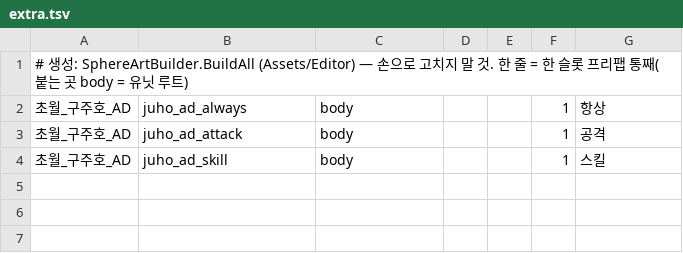
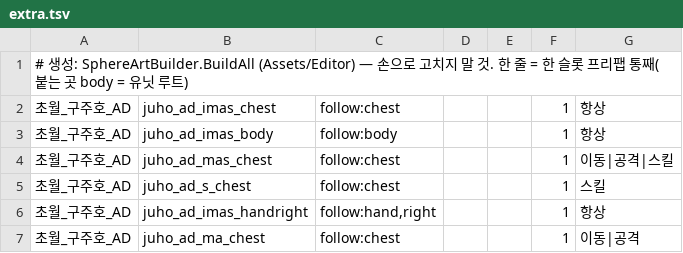
Before and after one commit to aabyess/GuilRandomDefense, a TSV file: Tools/sphere_art/extra.tsv, drawn as a sheet.

```diff
--- a/Tools/sphere_art/extra.tsv
+++ b/Tools/sphere_art/extra.tsv
@@ -1,4 +1,7 @@
 # 생성: SphereArtBuilder.BuildAll (Assets/Editor) — 손으로 고치지 말 것. 한 줄 = 한 슬롯 프리팹 통째(붙는 곳 body = 유닛 루트)
-초월_구주호_AD	juho_ad_always	body			1	항상
-초월_구주호_AD	juho_ad_attack	body			1	공격
-초월_구주호_AD	juho_ad_skill	body			1	스킬
+초월_구주호_AD	juho_ad_imas_chest	follow:chest			1	항상
+초월_구주호_AD	juho_ad_imas_body	follow:body			1	항상
+초월_구주호_AD	juho_ad_mas_chest	follow:chest			1	이동|공격|스킬
+초월_구주호_AD	juho_ad_s_chest	follow:chest			1	스킬
+초월_구주호_AD	juho_ad_imas_handright	follow:hand,right			1	항상
+초월_구주호_AD	juho_ad_ma_chest	follow:chest			1	이동|공격
```
Also changed, not shown: 20 other files.
